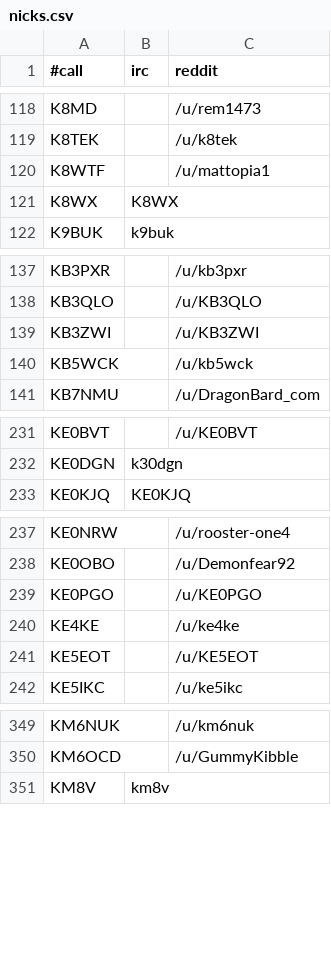
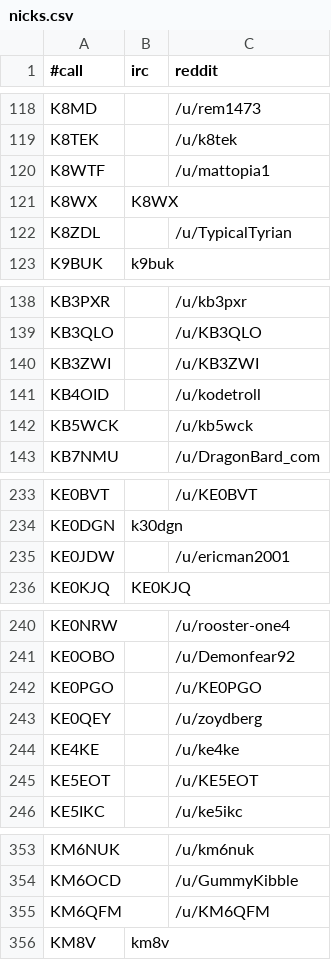
Before and after one commit to molo1134/qrmbot, a CSV file: lib/nicks.csv, drawn as a sheet; only a part is shown, gaps mark what is left out; the diff covers the shown part only; the diff names each change by its address in the sheet, - before the commit and + after, or states it on an @@ line.

```diff
--- a/lib/nicks.csv
+++ b/lib/nicks.csv
+row 122: K8ZDL |  | /u/TypicalTyrian
+row 141: KB4OID |  | /u/kodetroll
+row 235: KE0JDW |  | /u/ericman2001
+row 243: KE0QEY |  | /u/zoydberg
+row 355: KM6QFM |  | /u/KM6QFM
```
Also changed, not shown: 4 added rows and 1 edited cell elsewhere in this file, 1 other file.
